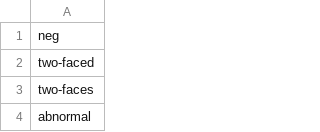
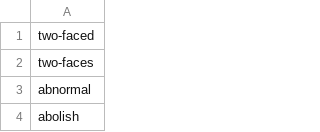
Before and after one commit to roma1225/SentimentProject, a CSV file: data/neg.csv, drawn as a sheet; only a part is shown; the shorter side is filled out with more unchanged rows; the diff names each change by its address in the sheet, - before the commit and + after, or states it on an @@ line.

```diff
--- a/data/neg.csv
+++ b/data/neg.csv
-row 1: neg
```
Also changed, not shown: data/connotation.csv, data/pos.csv, 5 other files.
